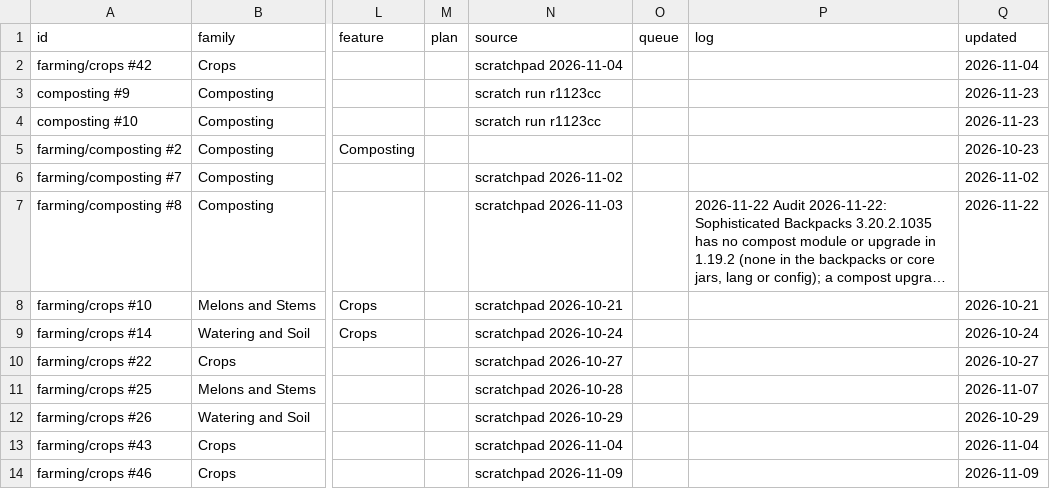
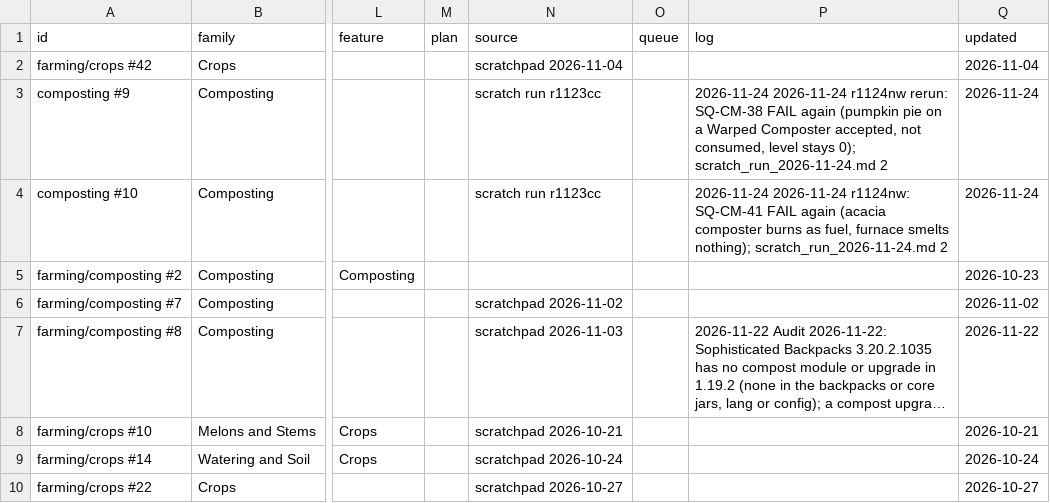
Before and after one commit to SaintAlfonzo/CreativeEngineering, a CSV file: feature_writeup/todo/rows/farming.csv, drawn as a sheet; only a part is shown, gaps mark what is left out; the shorter side is filled out with more unchanged rows; long unchanged cells end in …; the diff names each change by its address in the sheet, - before the commit and + after, or states it on an @@ line.

```diff
--- a/feature_writeup/todo/rows/farming.csv
+++ b/feature_writeup/todo/rows/farming.csv
-P3 (log): (empty)
+P3 (log): 2026-11-24 2026-11-24 r1124nw rerun: SQ-CM-38 FAIL again (pumpkin pie on a Warped Composter accepted, not consumed, level stays 0); scratch_run_2026-11-24.md 2
-Q3:Q4 (updated): 2026-11-23
+Q3:Q4 (updated): 2026-11-24
-P4 (log): (empty)
+P4 (log): 2026-11-24 2026-11-24 r1124nw: SQ-CM-41 FAIL again (acacia composter burns as fuel, furnace smelts nothing); scratch_run_2026-11-24.md 2
```
Also changed, not shown: feature_writeup/todo/rows/baking_and_sweets.csv, feature_writeup/todo/rows/creative_mods.csv, 8 other files.
